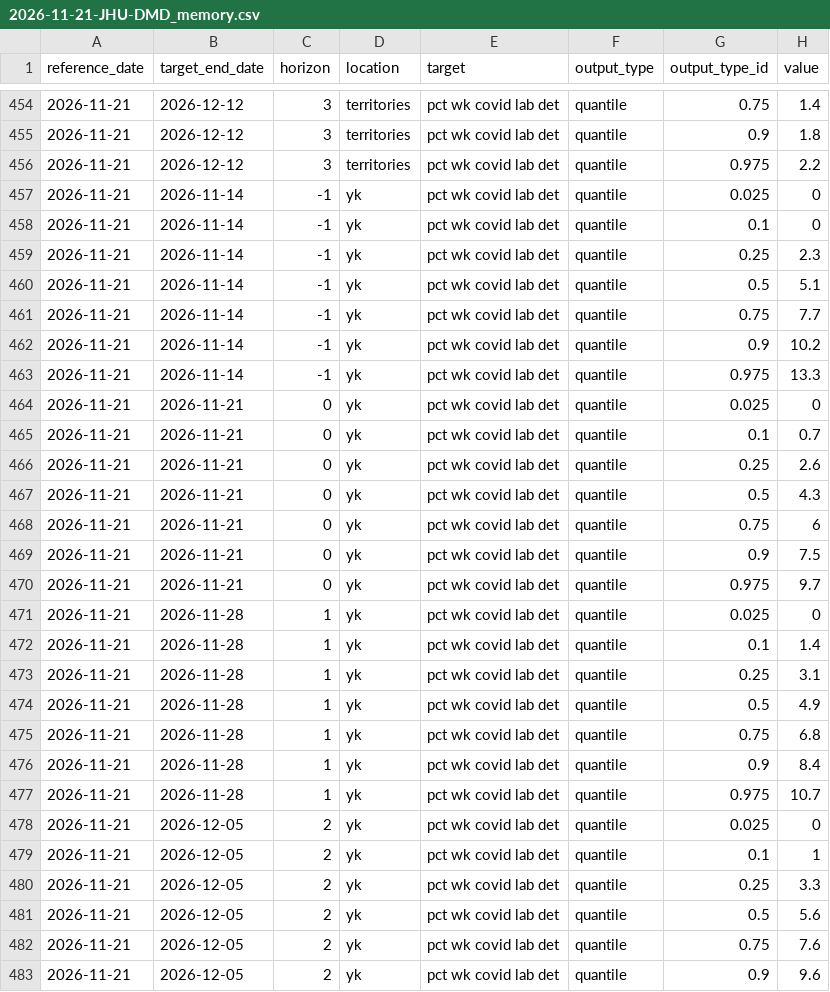
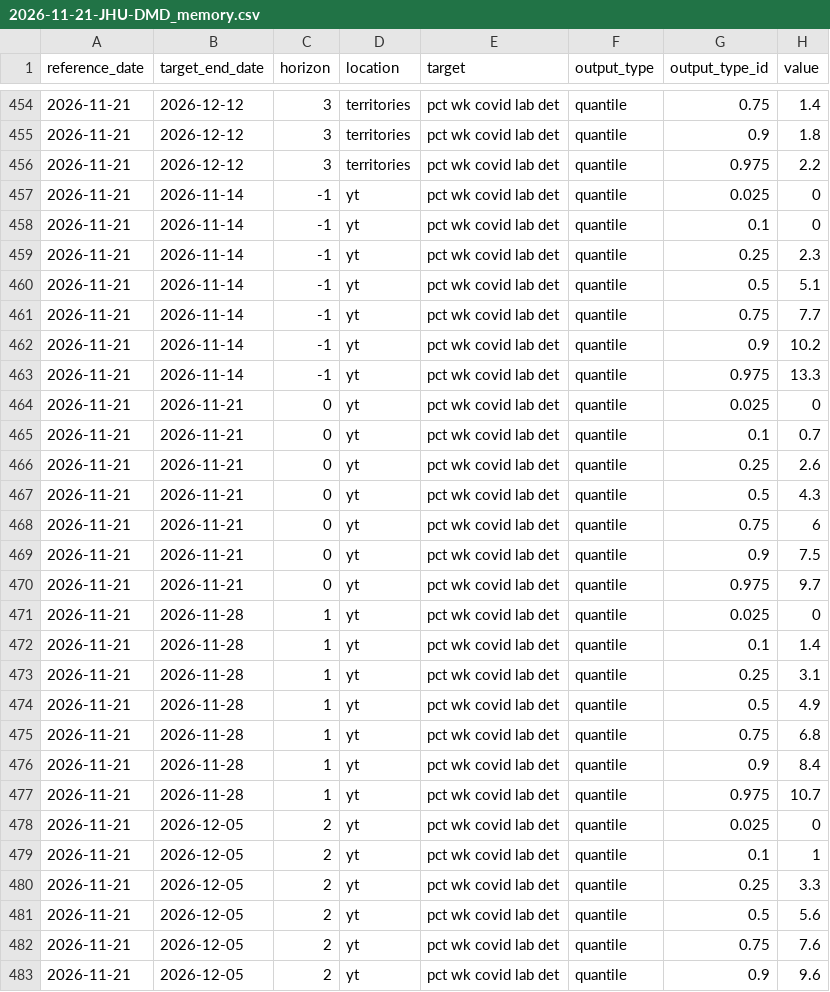
Before and after one commit to ai4castinghub/rvdss-forecast, a CSV file: model-output/JHU-DMD_memory/2026-11-21-JHU-DMD_memory.csv, drawn as a sheet; only a part is shown, gaps mark what is left out; the diff covers the shown part only.

```diff
--- a/model-output/JHU-DMD_memory/2026-11-21-JHU-DMD_memory.csv
+++ b/model-output/JHU-DMD_memory/2026-11-21-JHU-DMD_memory.csv
@@ -456,28 +456,28 @@ reference_date,target_end_date,horizon,location,target,output_type,output_type_i
 2026-11-21,2026-12-12,3,territories,pct wk covid lab det,quantile,0.975,2.2
-2026-11-21,2026-11-14,-1,yk,pct wk covid lab det,quantile,0.025,0
-2026-11-21,2026-11-14,-1,yk,pct wk covid lab det,quantile,0.1,0
-2026-11-21,2026-11-14,-1,yk,pct wk covid lab det,quantile,0.25,2.3
-2026-11-21,2026-11-14,-1,yk,pct wk covid lab det,quantile,0.5,5.1
-2026-11-21,2026-11-14,-1,yk,pct wk covid lab det,quantile,0.75,7.7
-2026-11-21,2026-11-14,-1,yk,pct wk covid lab det,quantile,0.9,10.2
-2026-11-21,2026-11-14,-1,yk,pct wk covid lab det,quantile,0.975,13.3
-2026-11-21,2026-11-21,0,yk,pct wk covid lab det,quantile,0.025,0
-2026-11-21,2026-11-21,0,yk,pct wk covid lab det,quantile,0.1,0.7
-2026-11-21,2026-11-21,0,yk,pct wk covid lab det,quantile,0.25,2.6
-2026-11-21,2026-11-21,0,yk,pct wk covid lab det,quantile,0.5,4.3
-2026-11-21,2026-11-21,0,yk,pct wk covid lab det,quantile,0.75,6
-2026-11-21,2026-11-21,0,yk,pct wk covid lab det,quantile,0.9,7.5
-2026-11-21,2026-11-21,0,yk,pct wk covid lab det,quantile,0.975,9.7
-2026-11-21,2026-11-28,1,yk,pct wk covid lab det,quantile,0.025,0
-2026-11-21,2026-11-28,1,yk,pct wk covid lab det,quantile,0.1,1.4
-2026-11-21,2026-11-28,1,yk,pct wk covid lab det,quantile,0.25,3.1
-2026-11-21,2026-11-28,1,yk,pct wk covid lab det,quantile,0.5,4.9
-2026-11-21,2026-11-28,1,yk,pct wk covid lab det,quantile,0.75,6.8
-2026-11-21,2026-11-28,1,yk,pct wk covid lab det,quantile,0.9,8.4
-2026-11-21,2026-11-28,1,yk,pct wk covid lab det,quantile,0.975,10.7
-2026-11-21,2026-12-05,2,yk,pct wk covid lab det,quantile,0.025,0
-2026-11-21,2026-12-05,2,yk,pct wk covid lab det,quantile,0.1,1
-2026-11-21,2026-12-05,2,yk,pct wk covid lab det,quantile,0.25,3.3
-2026-11-21,2026-12-05,2,yk,pct wk covid lab det,quantile,0.5,5.6
-2026-11-21,2026-12-05,2,yk,pct wk covid lab det,quantile,0.75,7.6
-2026-11-21,2026-12-05,2,yk,pct wk covid lab det,quantile,0.9,9.6
+2026-11-21,2026-11-14,-1,yt,pct wk covid lab det,quantile,0.025,0
+2026-11-21,2026-11-14,-1,yt,pct wk covid lab det,quantile,0.1,0
+2026-11-21,2026-11-14,-1,yt,pct wk covid lab det,quantile,0.25,2.3
+2026-11-21,2026-11-14,-1,yt,pct wk covid lab det,quantile,0.5,5.1
+2026-11-21,2026-11-14,-1,yt,pct wk covid lab det,quantile,0.75,7.7
+2026-11-21,2026-11-14,-1,yt,pct wk covid lab det,quantile,0.9,10.2
+2026-11-21,2026-11-14,-1,yt,pct wk covid lab det,quantile,0.975,13.3
+2026-11-21,2026-11-21,0,yt,pct wk covid lab det,quantile,0.025,0
+2026-11-21,2026-11-21,0,yt,pct wk covid lab det,quantile,0.1,0.7
+2026-11-21,2026-11-21,0,yt,pct wk covid lab det,quantile,0.25,2.6
+2026-11-21,2026-11-21,0,yt,pct wk covid lab det,quantile,0.5,4.3
+2026-11-21,2026-11-21,0,yt,pct wk covid lab det,quantile,0.75,6
+2026-11-21,2026-11-21,0,yt,pct wk covid lab det,quantile,0.9,7.5
+2026-11-21,2026-11-21,0,yt,pct wk covid lab det,quantile,0.975,9.7
+2026-11-21,2026-11-28,1,yt,pct wk covid lab det,quantile,0.025,0
+2026-11-21,2026-11-28,1,yt,pct wk covid lab det,quantile,0.1,1.4
+2026-11-21,2026-11-28,1,yt,pct wk covid lab det,quantile,0.25,3.1
+2026-11-21,2026-11-28,1,yt,pct wk covid lab det,quantile,0.5,4.9
+2026-11-21,2026-11-28,1,yt,pct wk covid lab det,quantile,0.75,6.8
+2026-11-21,2026-11-28,1,yt,pct wk covid lab det,quantile,0.9,8.4
+2026-11-21,2026-11-28,1,yt,pct wk covid lab det,quantile,0.975,10.7
+2026-11-21,2026-12-05,2,yt,pct wk covid lab det,quantile,0.025,0
+2026-11-21,2026-12-05,2,yt,pct wk covid lab det,quantile,0.1,1
+2026-11-21,2026-12-05,2,yt,pct wk covid lab det,quantile,0.25,3.3
+2026-11-21,2026-12-05,2,yt,pct wk covid lab det,quantile,0.5,5.6
+2026-11-21,2026-12-05,2,yt,pct wk covid lab det,quantile,0.75,7.6
+2026-11-21,2026-12-05,2,yt,pct wk covid lab det,quantile,0.9,9.6
```
Also changed, not shown: 43 edited cells elsewhere in this file, model-output/JHU-DMD/2026-11-21-JHU-DMD.csv.
